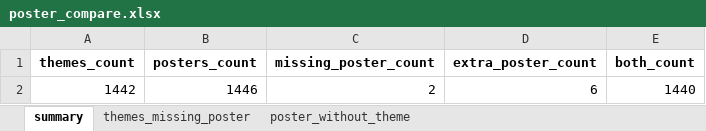
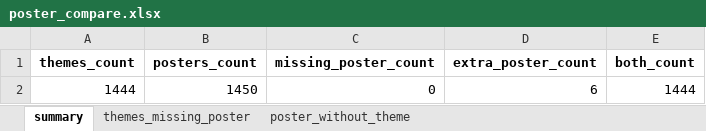
Before and after one commit to b0kt2a/BOKTEA_RSVN, an Excel workbook: poster_compare.xlsx, sheet summary, drawn as a sheet; values as stored, in another font and other column widths than the file's, no borders; removed rows and columns are numbered as before the commit, all else as after; the diff names each change by its address in the sheet, - before the commit and + after, or states it on an @@ line.

```diff
--- a/poster_compare.xlsx (sheet summary)
+++ b/poster_compare.xlsx (sheet summary)
-row 2: 1442 | 1446 | 2 | 6 | 1440
+row 2: 1444 | 1450 | 0 | 6 | 1444
```
Also changed, not shown: sheet themes_missing_poster, store_compare.xlsx, stores.xlsx, 6 other files.
